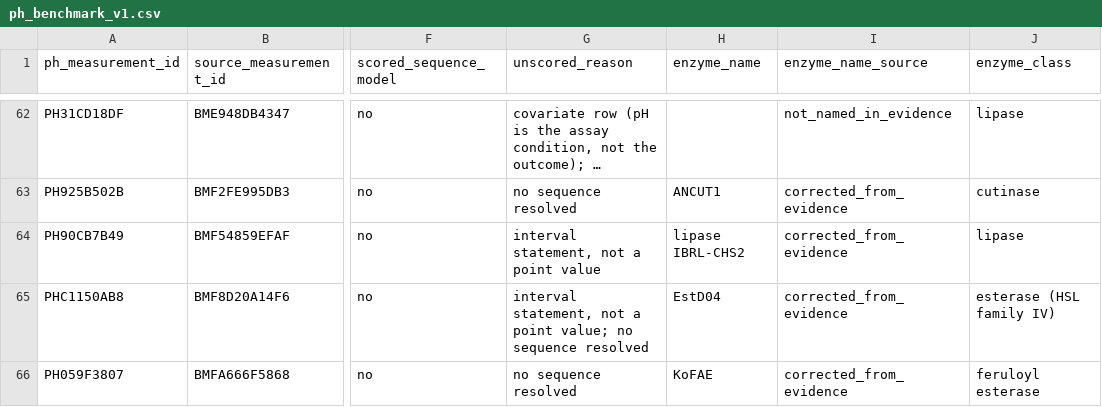
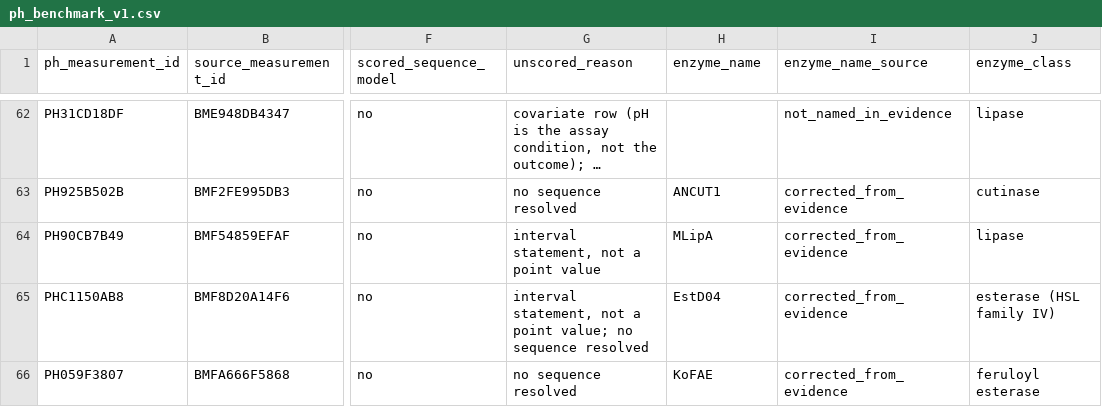
Before and after one commit to aryangoel1/pet-benchmark-week2, a CSV file: week4-ph/data/ph_benchmark_v1.csv, drawn as a sheet; only a part is shown, gaps mark what is left out; long unchanged cells end in …; the diff covers the shown part only; the diff names each change by its address in the sheet, - before the commit and + after, or states it on an @@ line.

```diff
--- a/week4-ph/data/ph_benchmark_v1.csv
+++ b/week4-ph/data/ph_benchmark_v1.csv
-H64 (enzyme_name): lipase IBRL-CHS2
+H64 (enzyme_name): MLipA
```
Also changed, not shown: 76 edited cells elsewhere in this file, week4-ph/data/ph_audit_log.csv, week4-ph/data/ph_benchmark_luke_format.csv, 26 other files.
